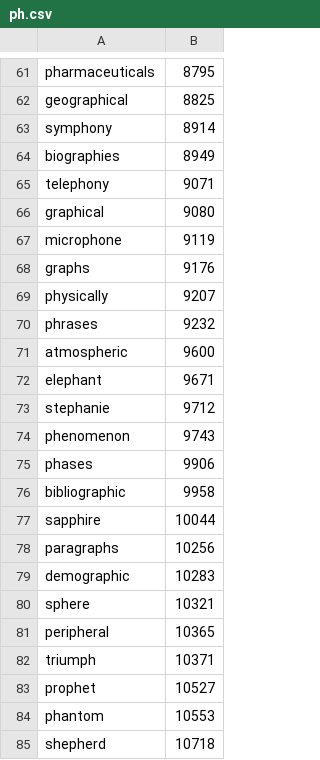
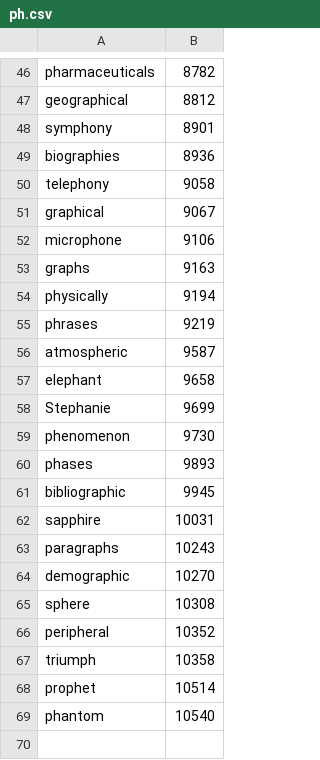
Before and after one commit to hannahsky86/phonics_word_cloud, a CSV file: phonics_cloud_project/csv_output/ph.csv, drawn as a sheet; only a part is shown, gaps mark what is left out; removed rows and columns are numbered as before the commit, all else as after; the diff covers the shown part only; the diff names each change by its address in the sheet, - before the commit and + after, or states it on an @@ line.

```diff
--- a/phonics_cloud_project/csv_output/ph.csv
+++ b/phonics_cloud_project/csv_output/ph.csv
-B46: 8795
+B46: 8782
-B47: 8825
+B47: 8812
-B48: 8914
+B48: 8901
-B49: 8949
+B49: 8936
-B50: 9071
+B50: 9058
-B51: 9080
+B51: 9067
-B52: 9119
+B52: 9106
-B53: 9176
+B53: 9163
-B54: 9207
+B54: 9194
-B55: 9232
+B55: 9219
-B56: 9600
+B56: 9587
-B57: 9671
+B57: 9658
-row 73: stephanie | 9712
+row 58: Stephanie | 9699
-B59: 9743
+B59: 9730
-B60: 9906
+B60: 9893
-B61: 9958
+B61: 9945
-B62: 10044
+B62: 10031
-B63: 10256
+B63: 10243
-B64: 10283
+B64: 10270
-B65: 10321
+B65: 10308
-B66: 10365
+B66: 10352
-B67: 10371
+B67: 10358
-B68: 10527
+B68: 10514
-B69: 10553
+B69: 10540
-row 85: shepherd | 10718
```
Also changed, not shown: 5 added rows, 20 removed rows and 36 edited cells elsewhere in this file, phonics_cloud_project/csv_input/sightwords.csv, 8 other files.
